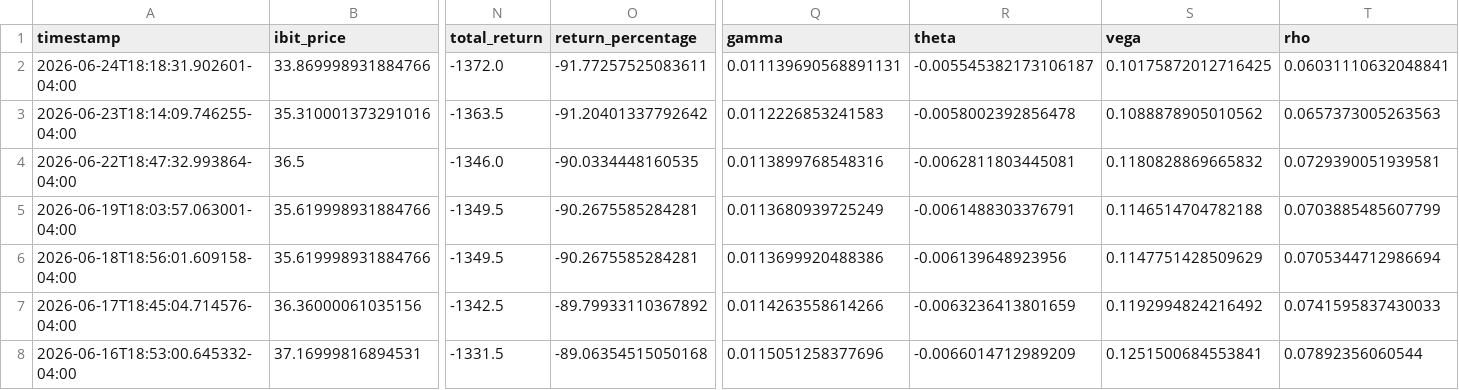
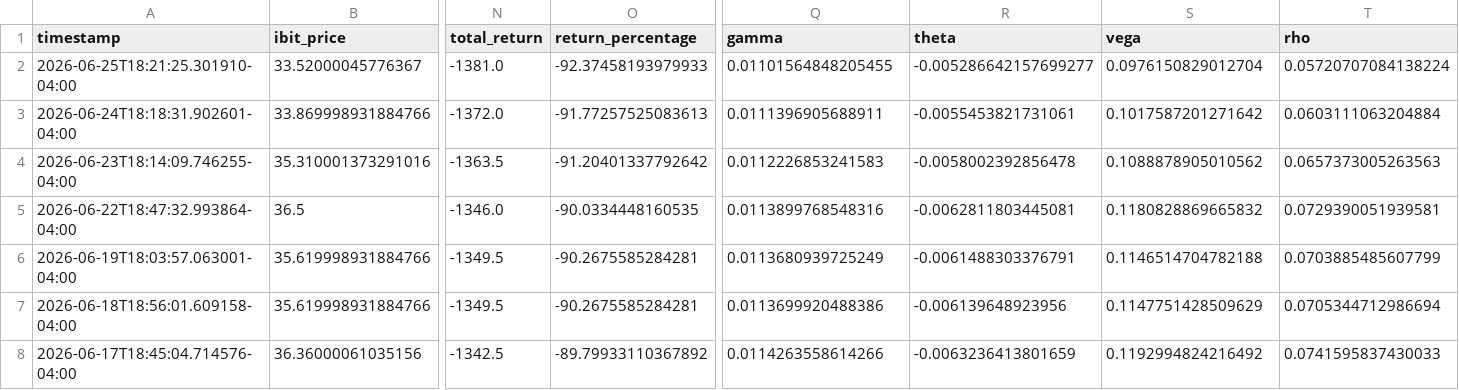
Before and after one commit to analytics-01/analytics-01.github.io, a CSV file: projects/IBIT_Call_Monitor/data/ibit_calls.csv, drawn as a sheet; only a part is shown, gaps mark what is left out; the shorter side is filled out with more unchanged rows; addresses are those after the commit; rows hold the shown columns only; the diff names each change by its address in the sheet, - before the commit and + after, or states it on an @@ line.

```diff
--- a/projects/IBIT_Call_Monitor/data/ibit_calls.csv
+++ b/projects/IBIT_Call_Monitor/data/ibit_calls.csv
+row 2: 2026-06-25T18:21:25.301910-04:00 | 33.52000045776367 | -1381.0 | -92.37458193979933 | 0.01101564848205455 | -0.005286642157699277 | 0.0976150829012704 | 0.05720707084138224
-O3 (return_percentage): -91.77257525083611
+O3 (return_percentage): -91.77257525083613
-Q3 (gamma): 0.011139690568891131
+Q3 (gamma): 0.0111396905688911
-R3 (theta): -0.005545382173106187
+R3 (theta): -0.0055453821731061
-S3 (vega): 0.10175872012716425
+S3 (vega): 0.1017587201271642
-T3 (rho): 0.06031110632048841
+T3 (rho): 0.0603111063204884
```
Also changed, not shown: docs/projects/IBIT_Call_Monitor/data/ibit_calls.csv.
